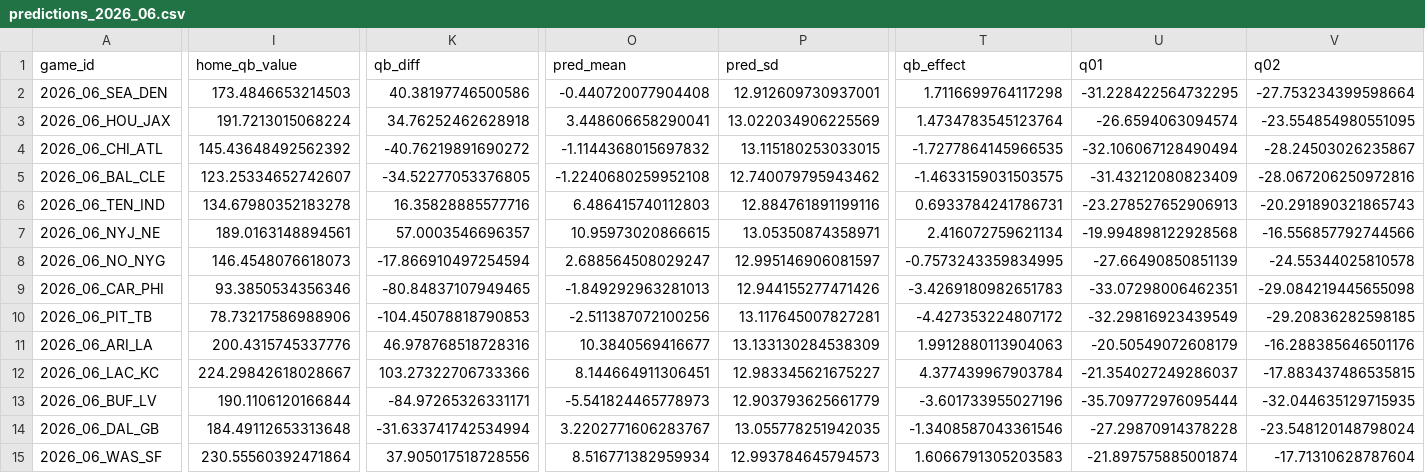
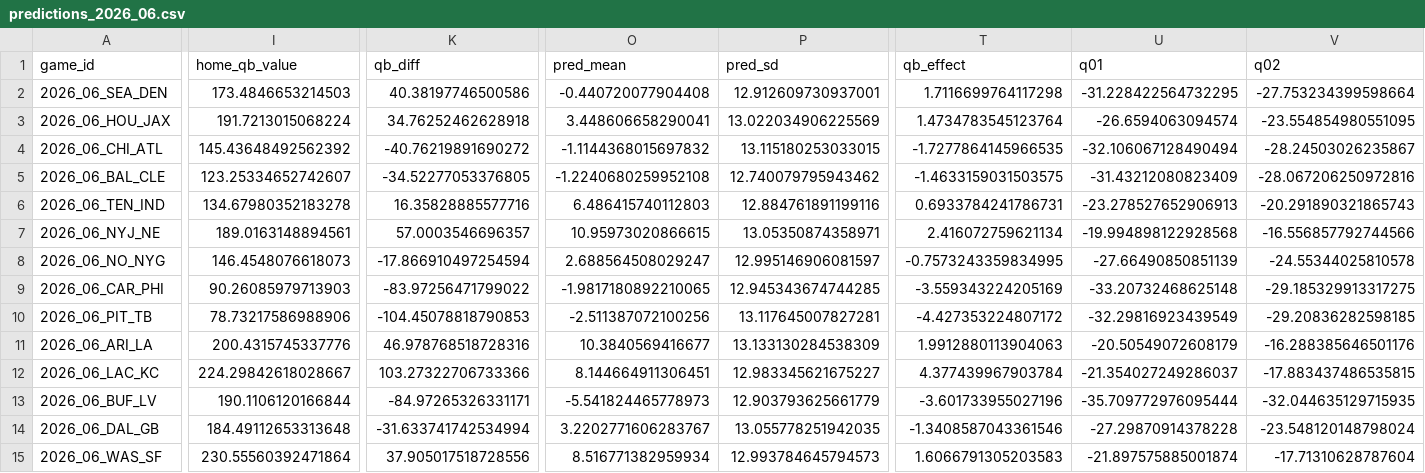
Before and after one commit to iggysiegel/nfl, a CSV file: predictions/predictions_2026_06.csv, drawn as a sheet; only a part is shown, gaps mark what is left out; the diff covers the shown part only; the diff names each change by its address in the sheet, - before the commit and + after, or states it on an @@ line.

```diff
--- a/predictions/predictions_2026_06.csv
+++ b/predictions/predictions_2026_06.csv
-I9 (home_qb_value): 93.3850534356346
+I9 (home_qb_value): 90.26085979713903
-K9 (qb_diff): -80.84837107949465
+K9 (qb_diff): -83.97256471799022
-O9 (pred_mean): -1.849292963281013
+O9 (pred_mean): -1.9817180892210065
-P9 (pred_sd): 12.944155277471426
+P9 (pred_sd): 12.945343674744285
-T9 (qb_effect): -3.4269180982651783
+T9 (qb_effect): -3.559343224205169
-U9 (q01): -33.07298006462351
+U9 (q01): -33.20732468625148
-V9 (q02): -29.084219445655098
+V9 (q02): -29.185329913317275
```
Also changed, not shown: 98 edited cells elsewhere in this file, 1 other file.
